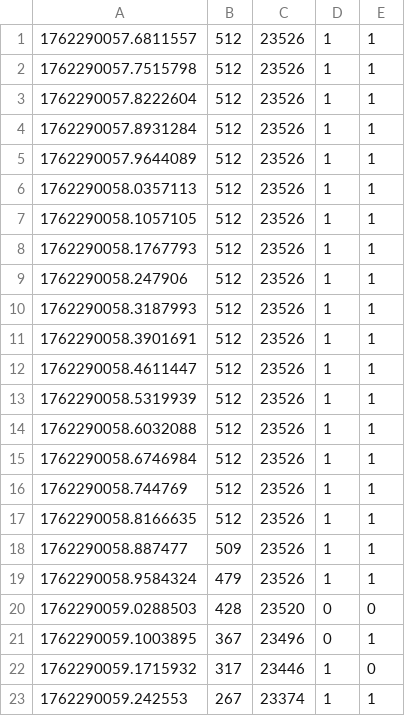
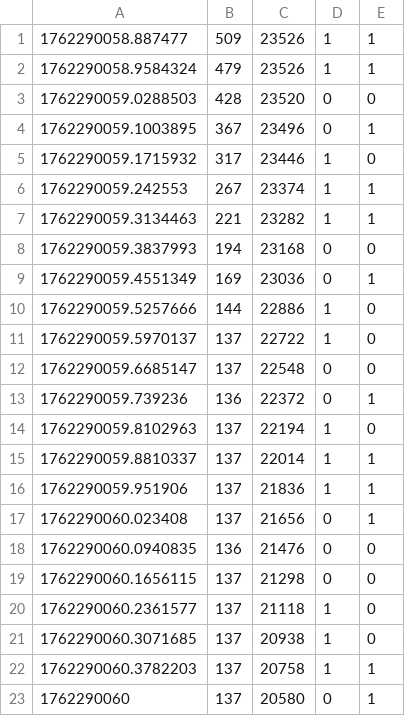
Before and after one commit to mon05mon05/MECH-383-Labs, a CSV file: Lab 3/log_medSpeedCCW.csv, drawn as a sheet; only a part is shown; the shorter side is filled out with more unchanged rows.

```diff
--- a/Lab 3/log_medSpeedCCW.csv
+++ b/Lab 3/log_medSpeedCCW.csv
@@ -1,18 +1 @@
-1762290057.6811557,512,23526,1,1
-1762290057.7515798,512,23526,1,1
-1762290057.8222604,512,23526,1,1
-1762290057.8931284,512,23526,1,1
-1762290057.9644089,512,23526,1,1
-1762290058.0357113,512,23526,1,1
-1762290058.1057105,512,23526,1,1
-1762290058.1767793,512,23526,1,1
-1762290058.247906,512,23526,1,1
-1762290058.3187993,512,23526,1,1
-1762290058.3901691,512,23526,1,1
-1762290058.4611447,512,23526,1,1
-1762290058.5319939,512,23526,1,1
-1762290058.6032088,512,23526,1,1
-1762290058.6746984,512,23526,1,1
-1762290058.744769,512,23526,1,1
-1762290058.8166635,512,23526,1,1
 1762290058.887477,509,23526,1,1
```
Also changed, not shown: Lab 3/log_highSpeedCCW.csv, Lab 3/log_highSpeedCW.csv, 9 other files.
